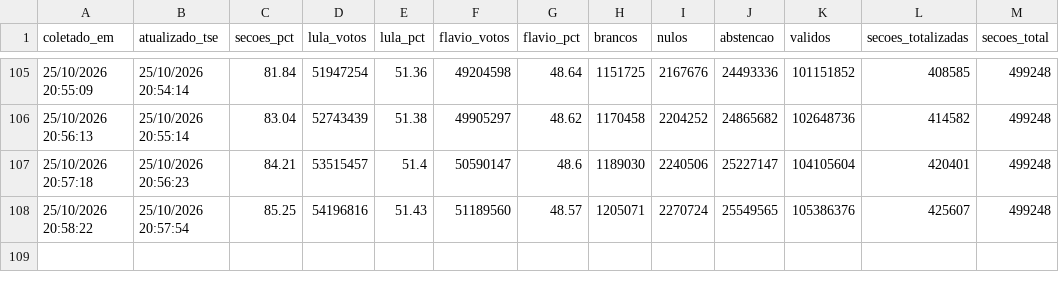
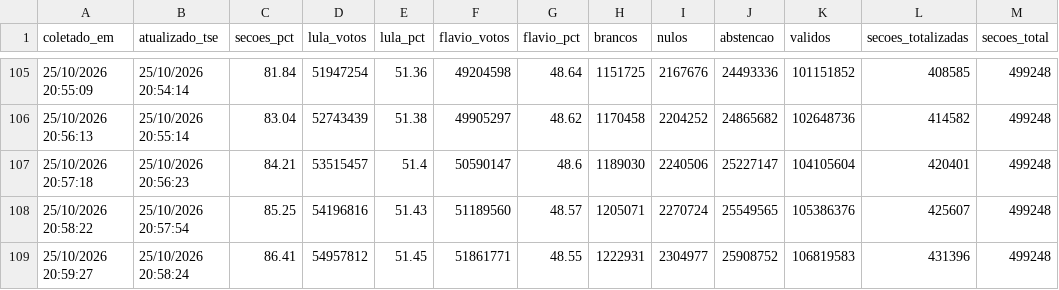
Before and after one commit to vizudados/eleicoes-2026, a CSV file: dados/apuracao/historico.csv, drawn as a sheet; only a part is shown, gaps mark what is left out; the diff names each change by its address in the sheet, - before the commit and + after, or states it on an @@ line.

```diff
--- a/dados/apuracao/historico.csv
+++ b/dados/apuracao/historico.csv
+row 109: 25/10/2026 20:59:27 | 25/10/2026 20:58:24 | 86.41 | 54957812 | 51.45 | 51861771 | 48.55 | 1222931 | 2304977 | 25908752 | 106819583 | 431396 | 499248
```
Also changed, not shown: dados/apuracao/exterior.csv, dados/apuracao/ufs.csv, 1 other file.
